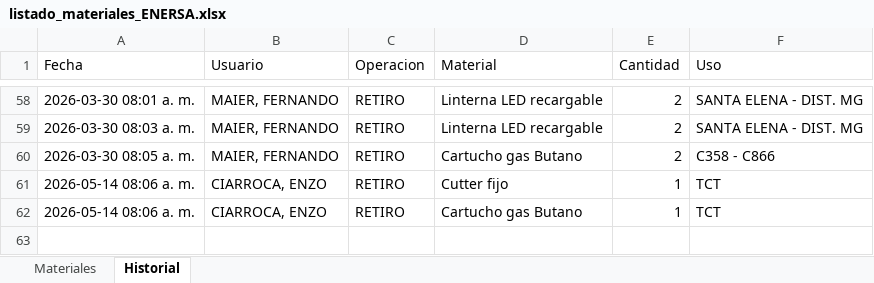
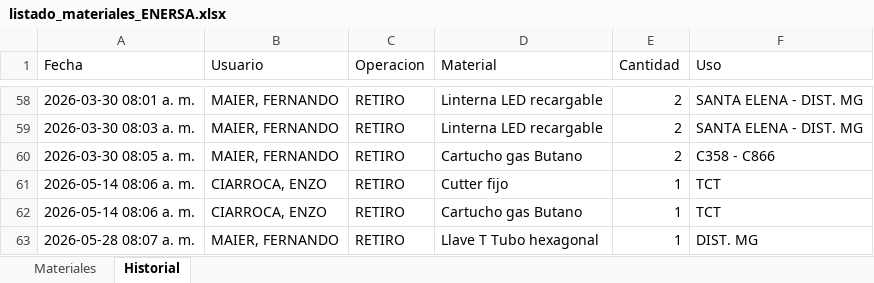
Before and after one commit to LEAVERA77/MaterialesNoMatriculados, an Excel workbook: listado_materiales_ENERSA.xlsx, sheet Historial, drawn as a sheet; only a part is shown, gaps mark what is left out; values as stored, in another font and other column widths than the file's, no borders; the diff names each change by its address in the sheet, - before the commit and + after, or states it on an @@ line.

```diff
--- a/listado_materiales_ENERSA.xlsx (sheet Historial)
+++ b/listado_materiales_ENERSA.xlsx (sheet Historial)
+row 63: 2026-05-28 08:07 a. m. | MAIER, FERNANDO | RETIRO | Llave T Tubo hexagonal | 1 | DIST. MG
```
Also changed, not shown: sheet Materiales.
